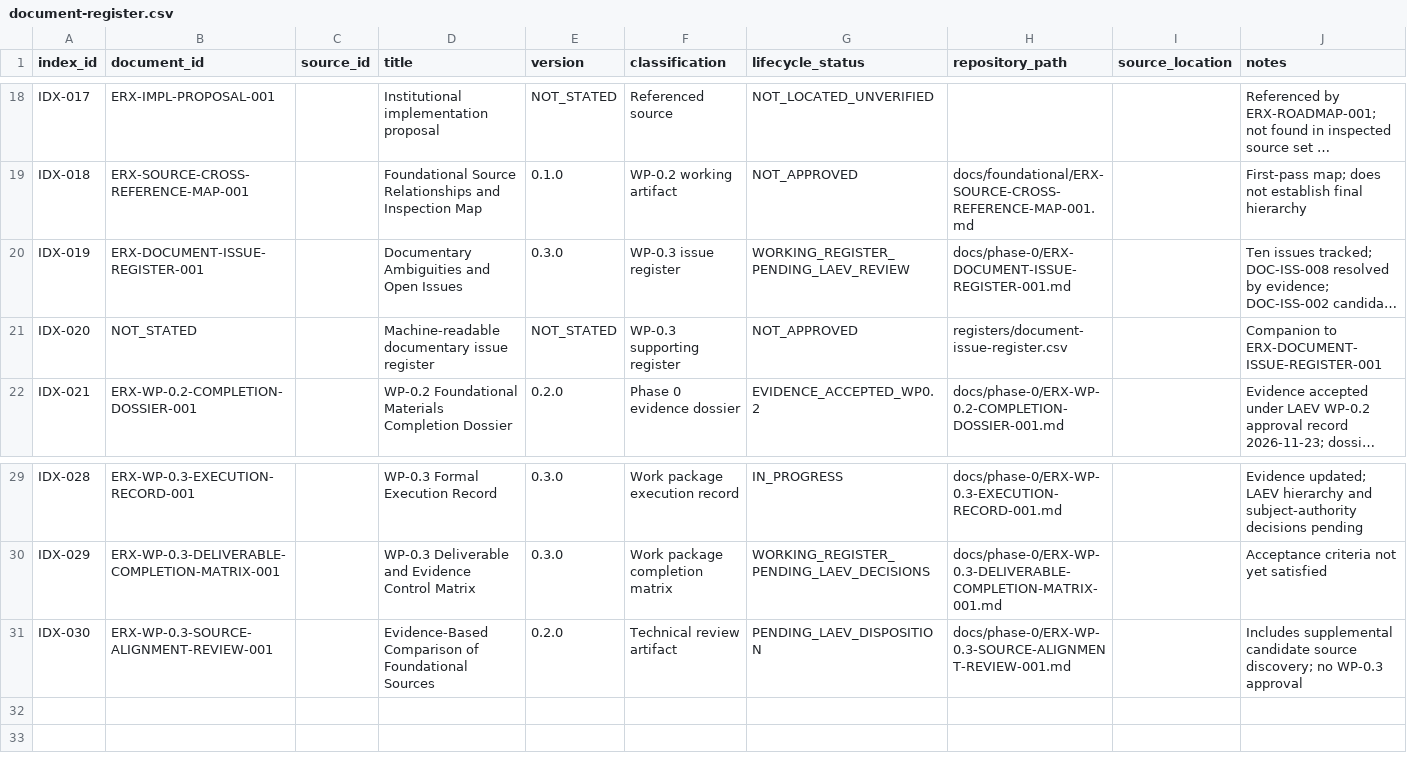
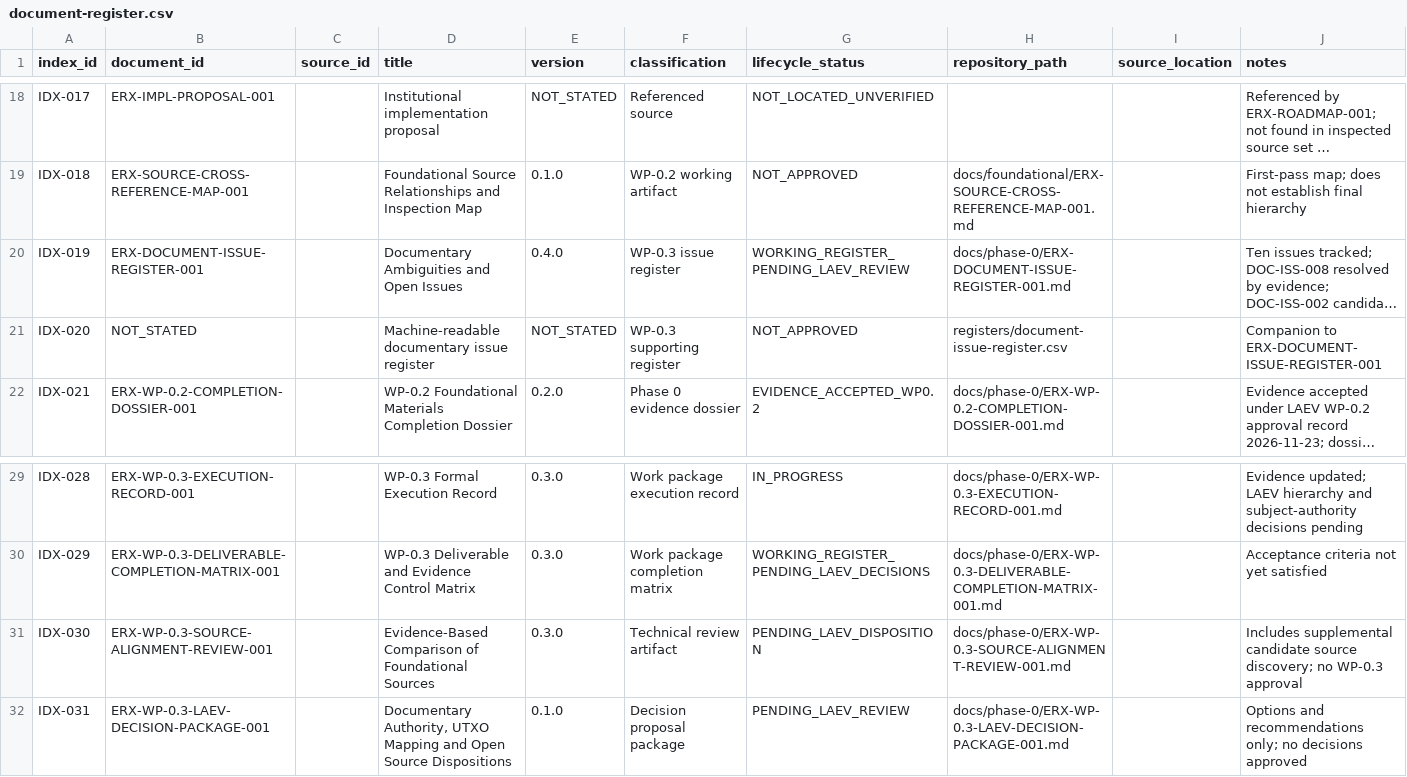
Before and after one commit to byLAEV/ERX-911-System-byLAEV, a CSV file: registers/document-register.csv, drawn as a sheet; only a part is shown, gaps mark what is left out; long unchanged cells end in …; the diff names each change by its address in the sheet, - before the commit and + after, or states it on an @@ line.

Commit message:
Register WP-0.3 LAEV decision package and update current source review versions

```diff
--- a/registers/document-register.csv
+++ b/registers/document-register.csv
-E20 (version): 0.3.0
+E20 (version): 0.4.0
-E31 (version): 0.2.0
+E31 (version): 0.3.0
+row 32: IDX-031 | ERX-WP-0.3-LAEV-DECISION-PACKAGE-001 |  | Documentary Authority, UTXO Mapping and Open Source Dispositions | 0.1.0 | Decision proposal package | PENDING_LAEV_REVIEW | docs/phase-0/ERX-WP-0.3-LAEV-DECISION-PACKAGE-001.md |  | Options and recommendations only; no decisions approved
```
